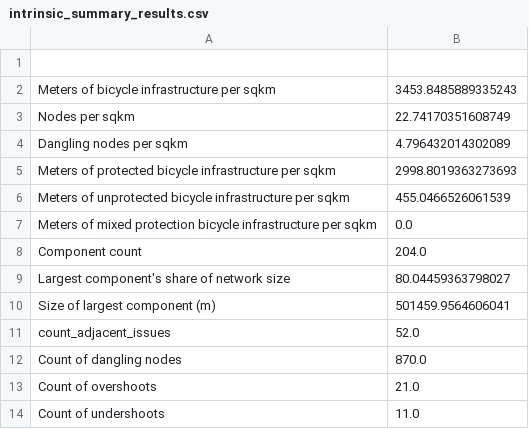
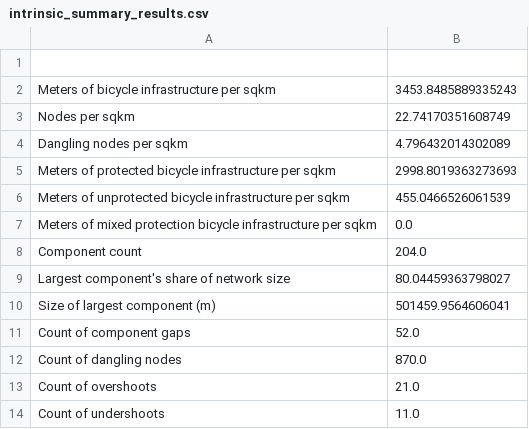
Before and after one commit to anerv/cycling_data_quality, a CSV file: results/reference/cph_geodk/data/intrinsic_summary_results.csv, drawn as a sheet.

```diff
--- a/results/reference/cph_geodk/data/intrinsic_summary_results.csv
+++ b/results/reference/cph_geodk/data/intrinsic_summary_results.csv
@@ -10,3 +10,3 @@ Largest component's share of network size,80.04459363798027
 Size of largest component (m),501459.9564606041
-count_adjacent_issues,52.0
+Count of component gaps,52.0
 Count of dangling nodes,870.0
```
Also changed, not shown: 8 other files.
